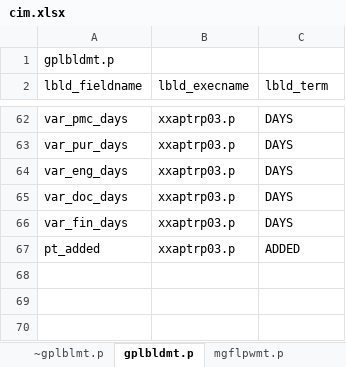
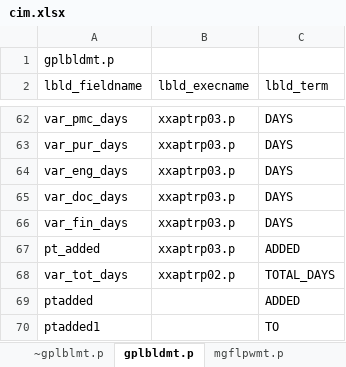
Before and after one commit to chrgu000/ss2k10, an Excel workbook: vst/ptaudit/cim.xlsx, sheet gplbldmt.p, drawn as a sheet; only a part is shown, gaps mark what is left out; values as stored, in another font and other column widths than the file's, no borders; the diff names each change by its address in the sheet, - before the commit and + after, or states it on an @@ line.

```diff
--- a/vst/ptaudit/cim.xlsx (sheet gplbldmt.p)
+++ b/vst/ptaudit/cim.xlsx (sheet gplbldmt.p)
+row 68: var_tot_days | xxaptrp02.p | TOTAL_DAYS
+row 69: ptadded |  | ADDED
+row 70: ptadded1 |  | TO
```
Also changed, not shown: sheet ~gplblmt.p, 1 other file.
